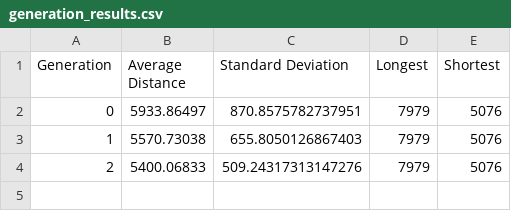
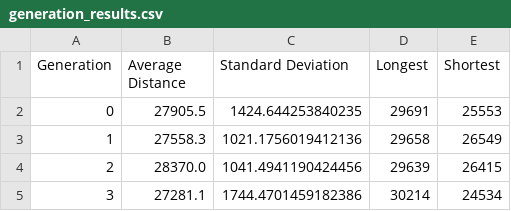
Before and after one commit to johngall19/GA, a CSV file: results/generation_results.csv, drawn as a sheet.

```diff
--- a/results/generation_results.csv
+++ b/results/generation_results.csv
@@ -1,4 +1,5 @@
 Generation, Average Distance, Standard Deviation, Longest, Shortest
-0, 5933.86497, 870.8575782737951, 7979, 5076
-1, 5570.73038, 655.8050126867403, 7979, 5076
-2, 5400.06833, 509.24317313147276, 7979, 5076
+0, 27905.5, 1424.644253840235, 29691, 25553
+1, 27558.3, 1021.1756019412136, 29658, 26549
+2, 28370.0, 1041.4941190424456, 29639, 26415
+3, 27281.1, 1744.4701459182386, 30214, 24534
```
Also changed, not shown: 2 other files.
